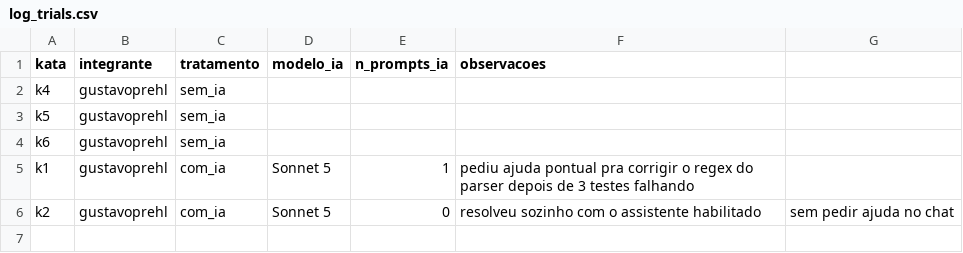
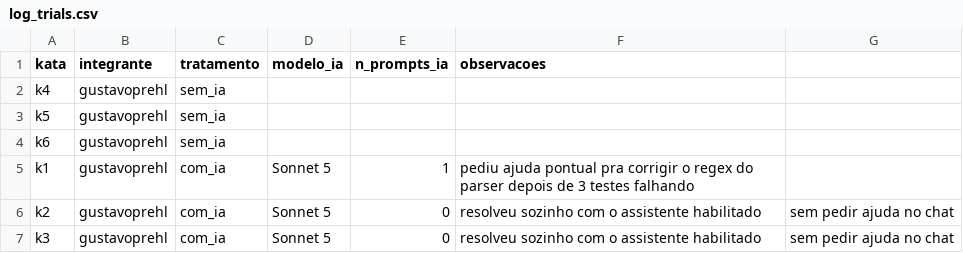
Before and after one commit to lucasrsnd/lab-medicao-experimentacao, a CSV file: Lab-02/data/raw/log_trials.csv, drawn as a sheet.

Commit message:
#53 [S02] Gustavo — Kata K3 (Com IA)
- time-to-green: 2.68min, 5/5 testes passando, censurado=False
- métricas estáticas: LOC(sloc)=18, complexidade média=8.0, MI=57.05, duplicação=0.0%
- assistente: Claude (Sonnet 5), 0 interações no chat (resolveu com o assistente habilitado, sem pedir ajuda)

```diff
--- a/Lab-02/data/raw/log_trials.csv
+++ b/Lab-02/data/raw/log_trials.csv
@@ -6 +6,2 @@ k1,gustavoprehl,com_ia,Sonnet 5,1,pediu ajuda pontual pra corrigir o regex do pa
 k2,gustavoprehl,com_ia,Sonnet 5,0,resolveu sozinho com o assistente habilitado, sem pedir ajuda no chat
+k3,gustavoprehl,com_ia,Sonnet 5,0,resolveu sozinho com o assistente habilitado, sem pedir ajuda no chat
```
Also changed, not shown: Lab-02/data/raw/trials_metricas.csv, Lab-02/data/raw/trials_tempo.csv, 2 other files.
